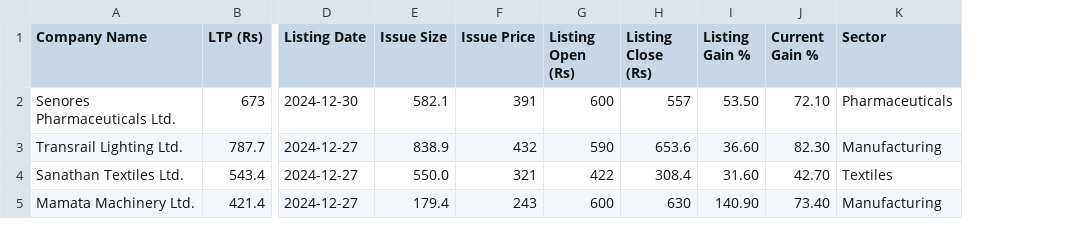
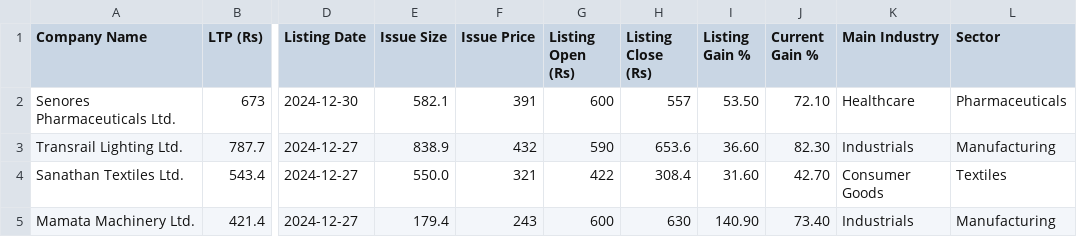
Before and after one commit to Krishnav1/macro-pulse-india, a CSV file: public/templates/sme_ipo_template.csv, drawn as a sheet; only a part is shown, gaps mark what is left out; the diff names each change by its address in the sheet, - before the commit and + after, or states it on an @@ line.

```diff
--- a/public/templates/sme_ipo_template.csv
+++ b/public/templates/sme_ipo_template.csv
+column K (Main Industry), rows 2-5: Healthcare | Industrials | Consumer Goods | Industrials
```
Also changed, not shown: public/templates/mainboard_ipo_template.csv, 7 other files.
